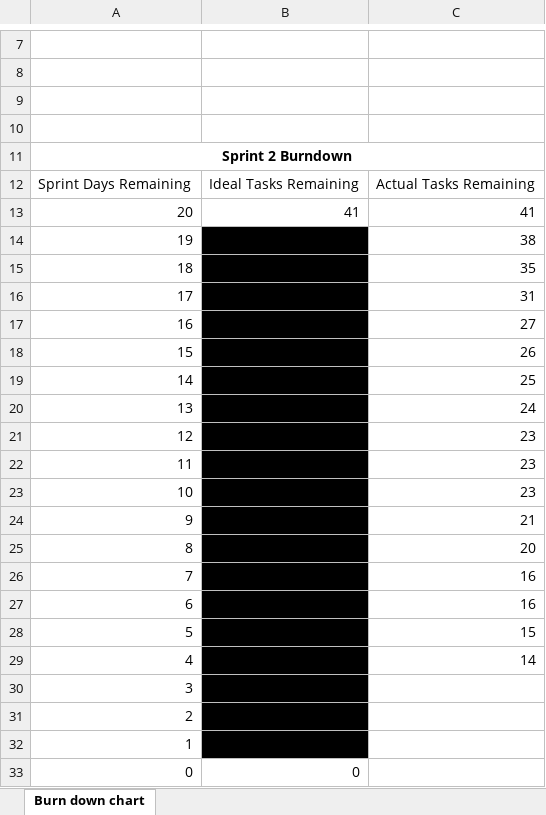
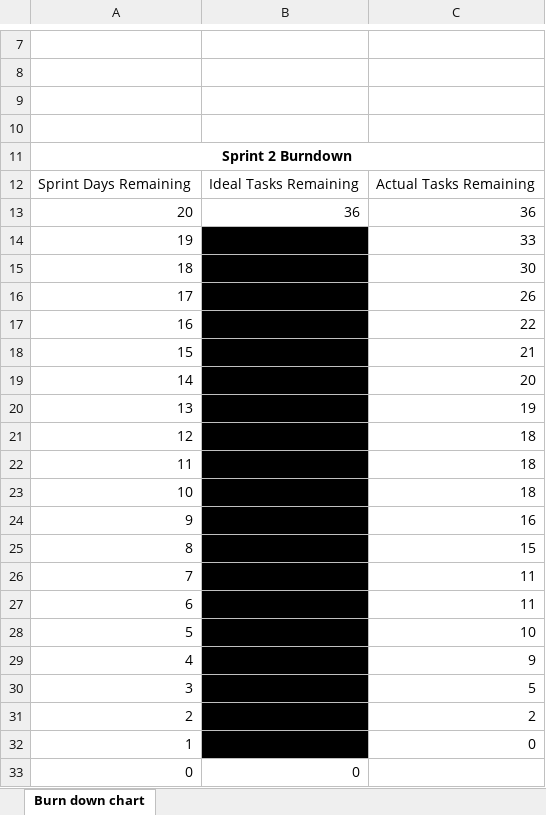
Before and after one commit to bonanaben/IFB299, an Excel workbook: Sprint 2/burndown 2.xlsx, sheet Burn down chart, drawn as a sheet; only a part is shown, gaps mark what is left out; values as stored, in another font and other column widths than the file's, no borders; charts and pictures not drawn; the diff names each change by its address in the sheet, - before the commit and + after, or states it on an @@ line.

Commit message:
Add files via upload

```diff
--- a/Sprint 2/burndown 2.xlsx (sheet Burn down chart)
+++ b/Sprint 2/burndown 2.xlsx (sheet Burn down chart)
-B13: 41
+B13: 36
-C13: 41
+C13: 36
-C14: 38
+C14: 33
-C15: 35
+C15: 30
-C16: 31
+C16: 26
-C17: 27
+C17: 22
-C18: 26
+C18: 21
-C19: 25
+C19: 20
-C20: 24
+C20: 19
-C21:C23: 23
+C21:C23: 18
-C24: 21
+C24: 16
-C25: 20
+C25: 15
-C26:C27: 16
+C26:C27: 11
-C28: 15
+C28: 10
-C29: 14
+C29: 9
-C30: (empty)
+C30: 5
-C31: (empty)
+C31: 2
-C32: (empty)
+C32: 0
```
Also changed, not shown: charts or pictures.
